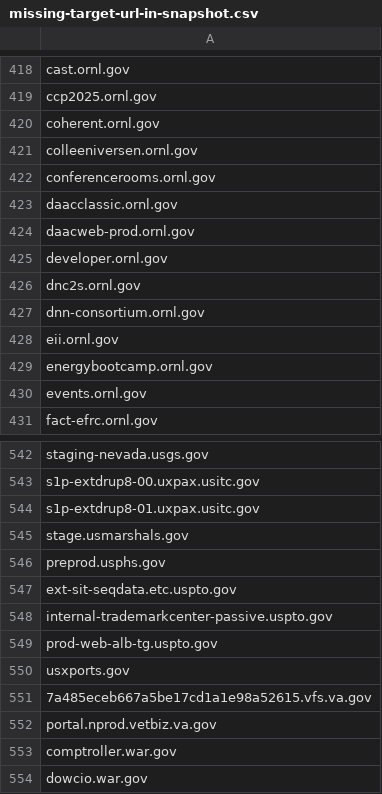
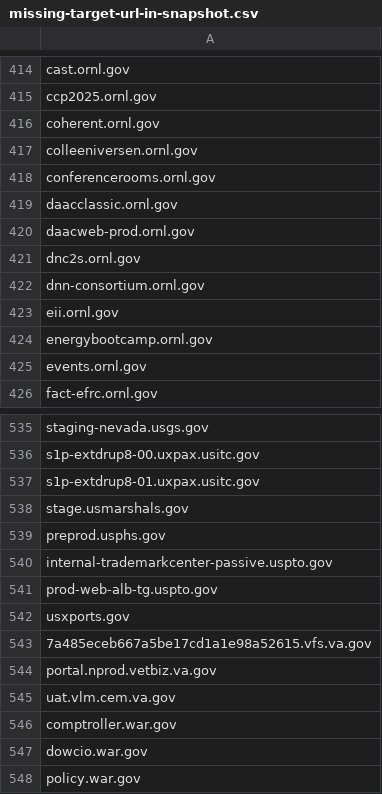
Before and after one commit to arpitjain099/site-scanning-analysis, a CSV file: reports/missing-target-url-in-snapshot.csv, drawn as a sheet; only a part is shown, gaps mark what is left out; the shorter side is filled out with more unchanged rows; removed rows and columns are numbered as before the commit, all else as after; the diff covers the shown part only; the diff names each change by its address in the sheet, - before the commit and + after, or states it on an @@ line.

```diff
--- a/reports/missing-target-url-in-snapshot.csv
+++ b/reports/missing-target-url-in-snapshot.csv
-row 425: developer.ornl.gov
-row 547: ext-sit-seqdata.etc.uspto.gov
+row 545: uat.vlm.cem.va.gov
```
Also changed, not shown: 3 added rows and 9 removed rows elsewhere in this file.
